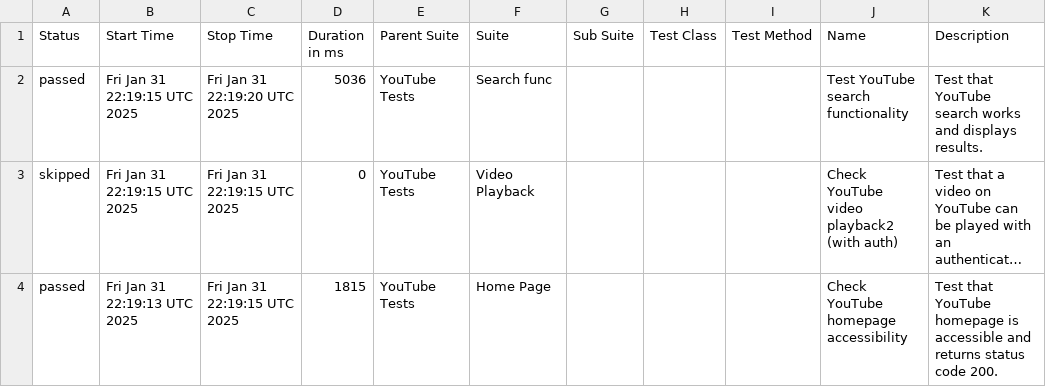
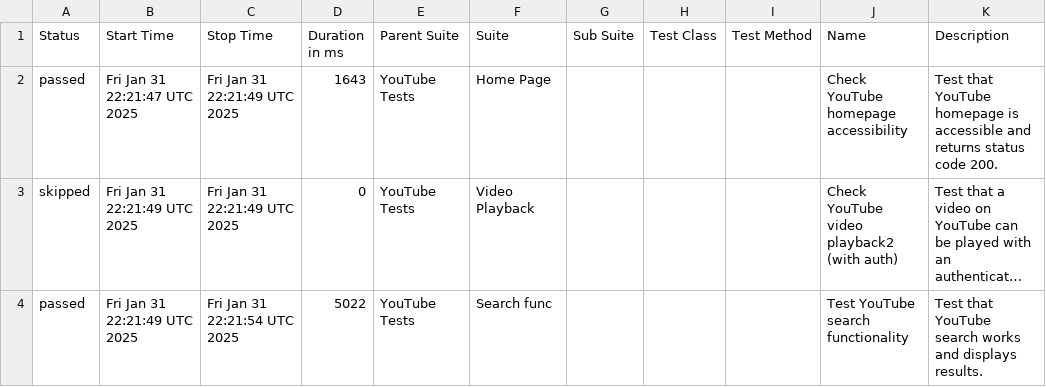
Before and after one commit to kartrr/auto_tests, a CSV file: data/suites.csv, drawn as a sheet; long unchanged cells end in …; the diff names each change by its address in the sheet, - before the commit and + after, or states it on an @@ line.

```diff
--- a/data/suites.csv
+++ b/data/suites.csv
-B2 (Start Time): Fri Jan 31 22:19:15 UTC 2025
+B2 (Start Time): Fri Jan 31 22:21:47 UTC 2025
-C2 (Stop Time): Fri Jan 31 22:19:20 UTC 2025
+C2 (Stop Time): Fri Jan 31 22:21:49 UTC 2025
-D2 (Duration in ms): 5036
+D2 (Duration in ms): 1643
-F2 (Suite): Search func
+F2 (Suite): Home Page
-J2 (Name): Test YouTube search functionality
+J2 (Name): Check YouTube homepage accessibility
-K2 (Description): …that YouTube search works and displays results.
+K2 (Description): …that YouTube homepage is accessible and returns status code 200.
-B3 (Start Time): Fri Jan 31 22:19:15 UTC 2025
+B3 (Start Time): Fri Jan 31 22:21:49 UTC 2025
-C3 (Stop Time): Fri Jan 31 22:19:15 UTC 2025
+C3 (Stop Time): Fri Jan 31 22:21:49 UTC 2025
-B4 (Start Time): Fri Jan 31 22:19:13 UTC 2025
+B4 (Start Time): Fri Jan 31 22:21:49 UTC 2025
-C4 (Stop Time): Fri Jan 31 22:19:15 UTC 2025
+C4 (Stop Time): Fri Jan 31 22:21:54 UTC 2025
-D4 (Duration in ms): 1815
+D4 (Duration in ms): 5022
-F4 (Suite): Home Page
+F4 (Suite): Search func
-J4 (Name): Check YouTube homepage accessibility
+J4 (Name): Test YouTube search functionality
-K4 (Description): …that YouTube homepage is accessible and returns status code 200.
+K4 (Description): …that YouTube search works and displays results.
```
Also changed, not shown: 28 other files.
